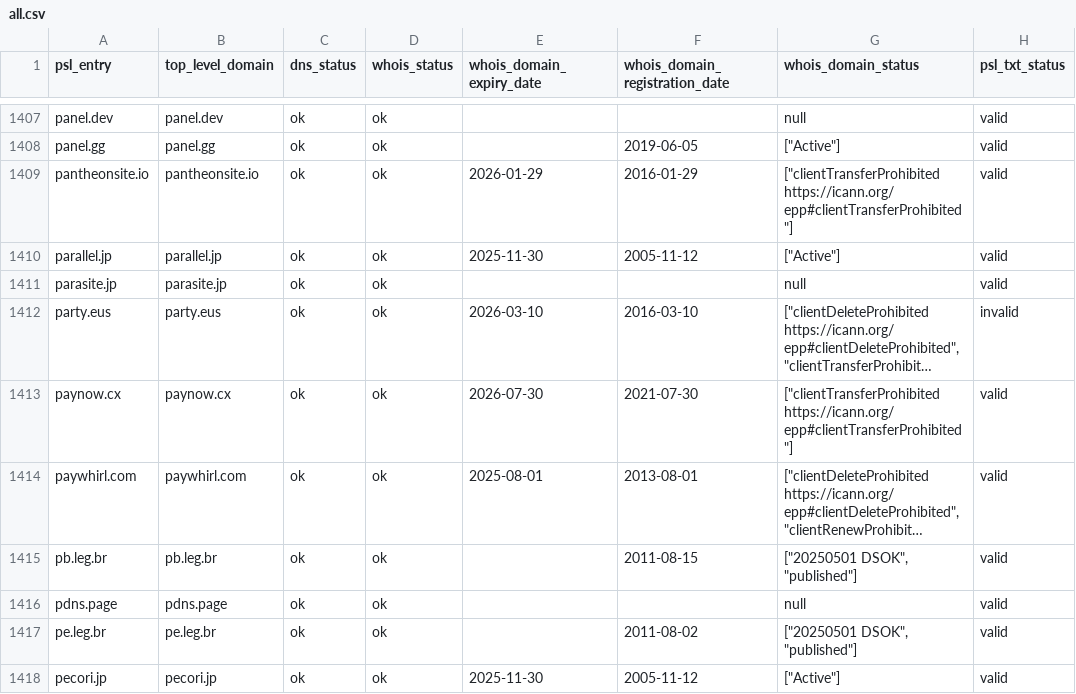
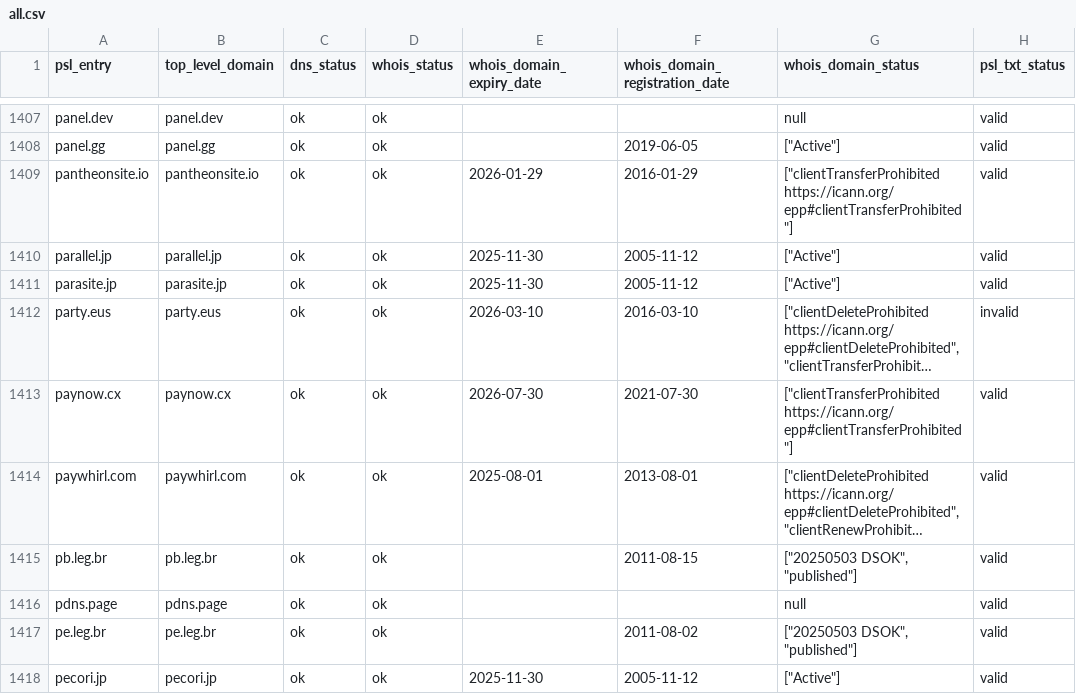
Before and after one commit to groundcat/PSL-private-domains-checker, a CSV file: data/all.csv, drawn as a sheet; only a part is shown, gaps mark what is left out; long unchanged cells end in …; the diff covers the shown part only; the diff names each change by its address in the sheet, - before the commit and + after, or states it on an @@ line.

```diff
--- a/data/all.csv
+++ b/data/all.csv
-E1411 (whois_domain_expiry_date): (empty)
+E1411 (whois_domain_expiry_date): 2025-11-30
-F1411 (whois_domain_registration_date): (empty)
+F1411 (whois_domain_registration_date): 2005-11-12
-G1411 (whois_domain_status): null
+G1411 (whois_domain_status): ["Active"]
-G1415 (whois_domain_status): ["20250501 DSOK", "published"]
+G1415 (whois_domain_status): ["20250503 DSOK", "published"]
-G1417 (whois_domain_status): ["20250501 DSOK", "published"]
+G1417 (whois_domain_status): ["20250503 DSOK", "published"]
```
Also changed, not shown: 173 edited cells elsewhere in this file, data/expiry_less_than_2yrs.csv, data/missing_psl_txt.csv, 1 other file.
